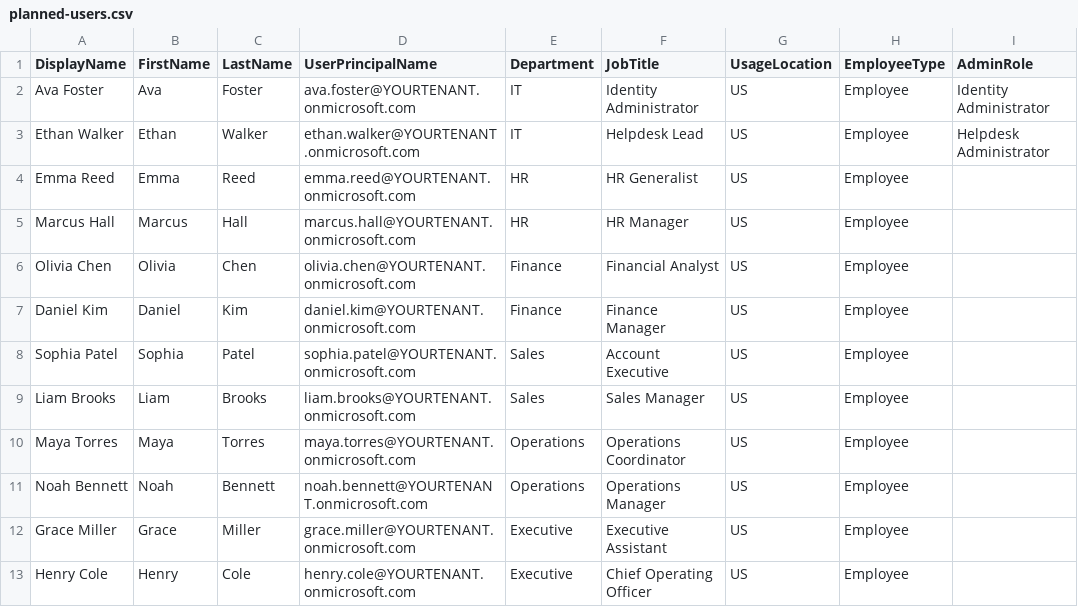
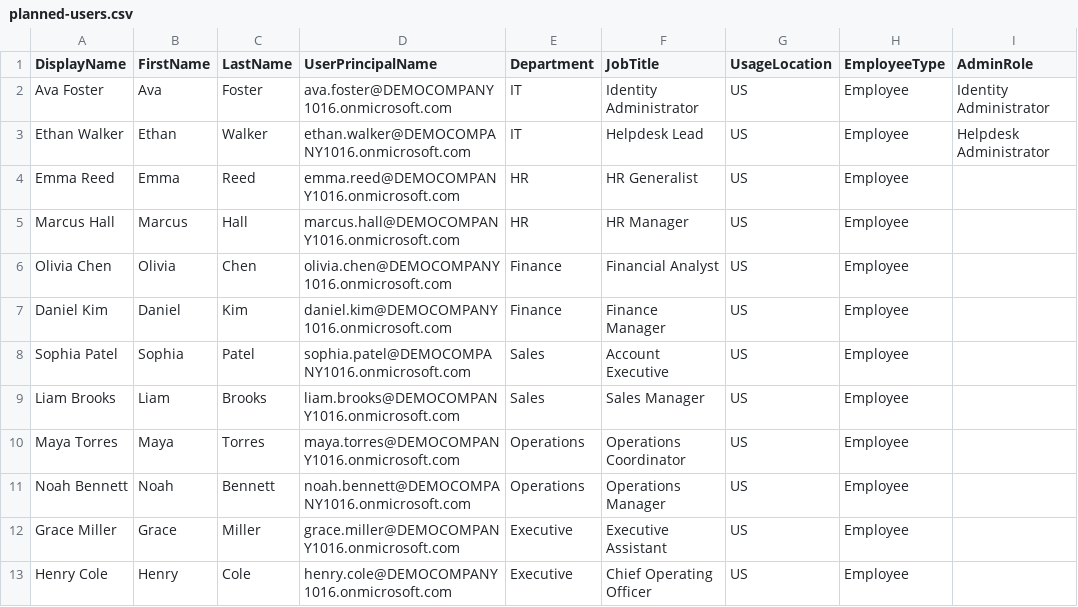
Before and after one commit to SHJeong97/Azure, a CSV file: Project/sc300-ms102-secure-identity-foundation/data/users/planned-users.csv, drawn as a sheet; only a part is shown; the diff names each change by its address in the sheet, - before the commit and + after, or states it on an @@ line.

Commit message:
Change user emails to new tenant domain
Updated user email addresses to reflect new tenant.

```diff
--- a/Project/sc300-ms102-secure-identity-foundation/data/users/planned-users.csv
+++ b/Project/sc300-ms102-secure-identity-foundation/data/users/planned-users.csv
-D2 (UserPrincipalName): ava.foster@YOURTENANT.onmicrosoft.com
+D2 (UserPrincipalName): ava.foster@DEMOCOMPANY1016.onmicrosoft.com
-D3 (UserPrincipalName): ethan.walker@YOURTENANT.onmicrosoft.com
+D3 (UserPrincipalName): ethan.walker@DEMOCOMPANY1016.onmicrosoft.com
-D4 (UserPrincipalName): emma.reed@YOURTENANT.onmicrosoft.com
+D4 (UserPrincipalName): emma.reed@DEMOCOMPANY1016.onmicrosoft.com
-D5 (UserPrincipalName): marcus.hall@YOURTENANT.onmicrosoft.com
+D5 (UserPrincipalName): marcus.hall@DEMOCOMPANY1016.onmicrosoft.com
-D6 (UserPrincipalName): olivia.chen@YOURTENANT.onmicrosoft.com
+D6 (UserPrincipalName): olivia.chen@DEMOCOMPANY1016.onmicrosoft.com
-D7 (UserPrincipalName): daniel.kim@YOURTENANT.onmicrosoft.com
+D7 (UserPrincipalName): daniel.kim@DEMOCOMPANY1016.onmicrosoft.com
-D8 (UserPrincipalName): sophia.patel@YOURTENANT.onmicrosoft.com
+D8 (UserPrincipalName): sophia.patel@DEMOCOMPANY1016.onmicrosoft.com
-D9 (UserPrincipalName): liam.brooks@YOURTENANT.onmicrosoft.com
+D9 (UserPrincipalName): liam.brooks@DEMOCOMPANY1016.onmicrosoft.com
-D10 (UserPrincipalName): maya.torres@YOURTENANT.onmicrosoft.com
+D10 (UserPrincipalName): maya.torres@DEMOCOMPANY1016.onmicrosoft.com
-D11 (UserPrincipalName): noah.bennett@YOURTENANT.onmicrosoft.com
+D11 (UserPrincipalName): noah.bennett@DEMOCOMPANY1016.onmicrosoft.com
-D12 (UserPrincipalName): grace.miller@YOURTENANT.onmicrosoft.com
+D12 (UserPrincipalName): grace.miller@DEMOCOMPANY1016.onmicrosoft.com
-D13 (UserPrincipalName): henry.cole@YOURTENANT.onmicrosoft.com
+D13 (UserPrincipalName): henry.cole@DEMOCOMPANY1016.onmicrosoft.com
```
